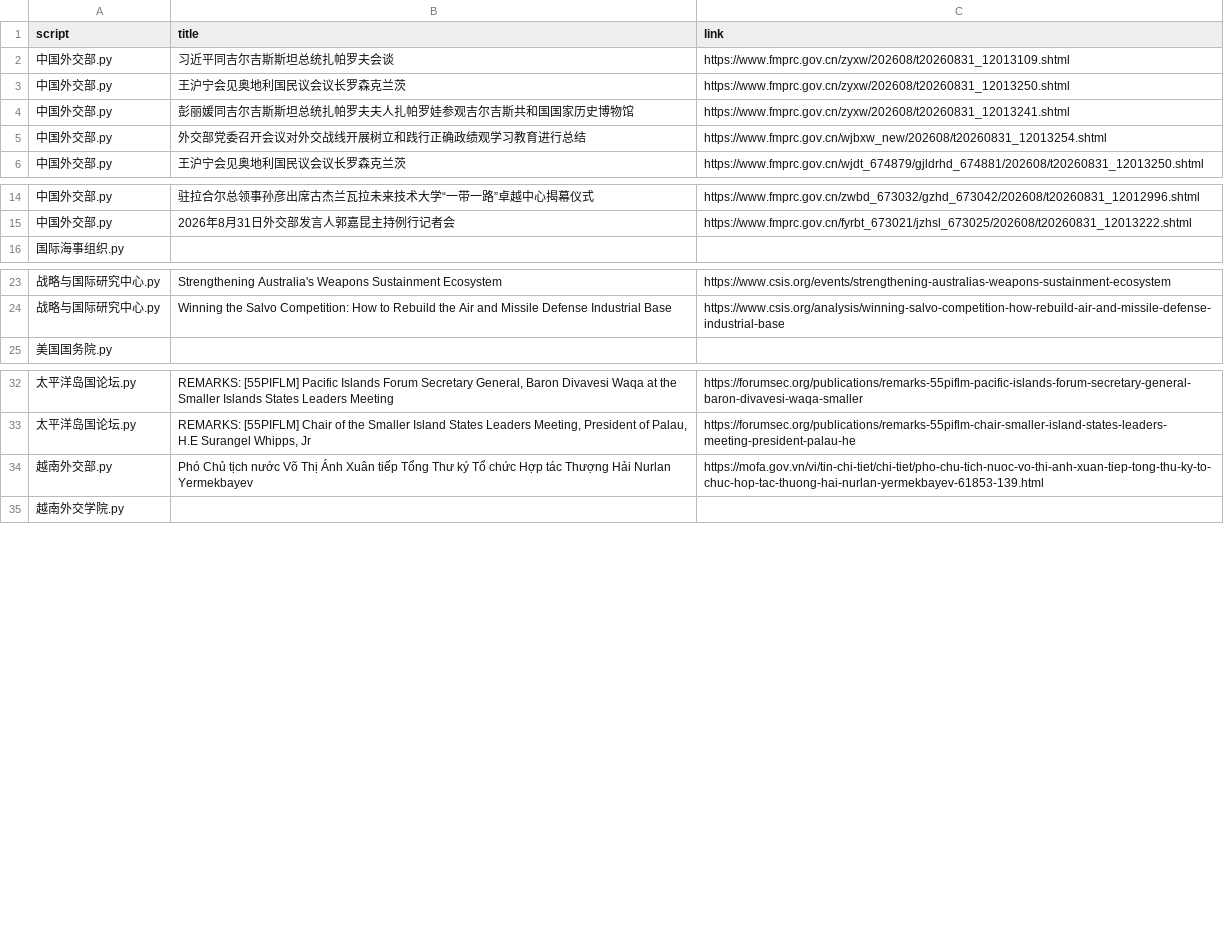
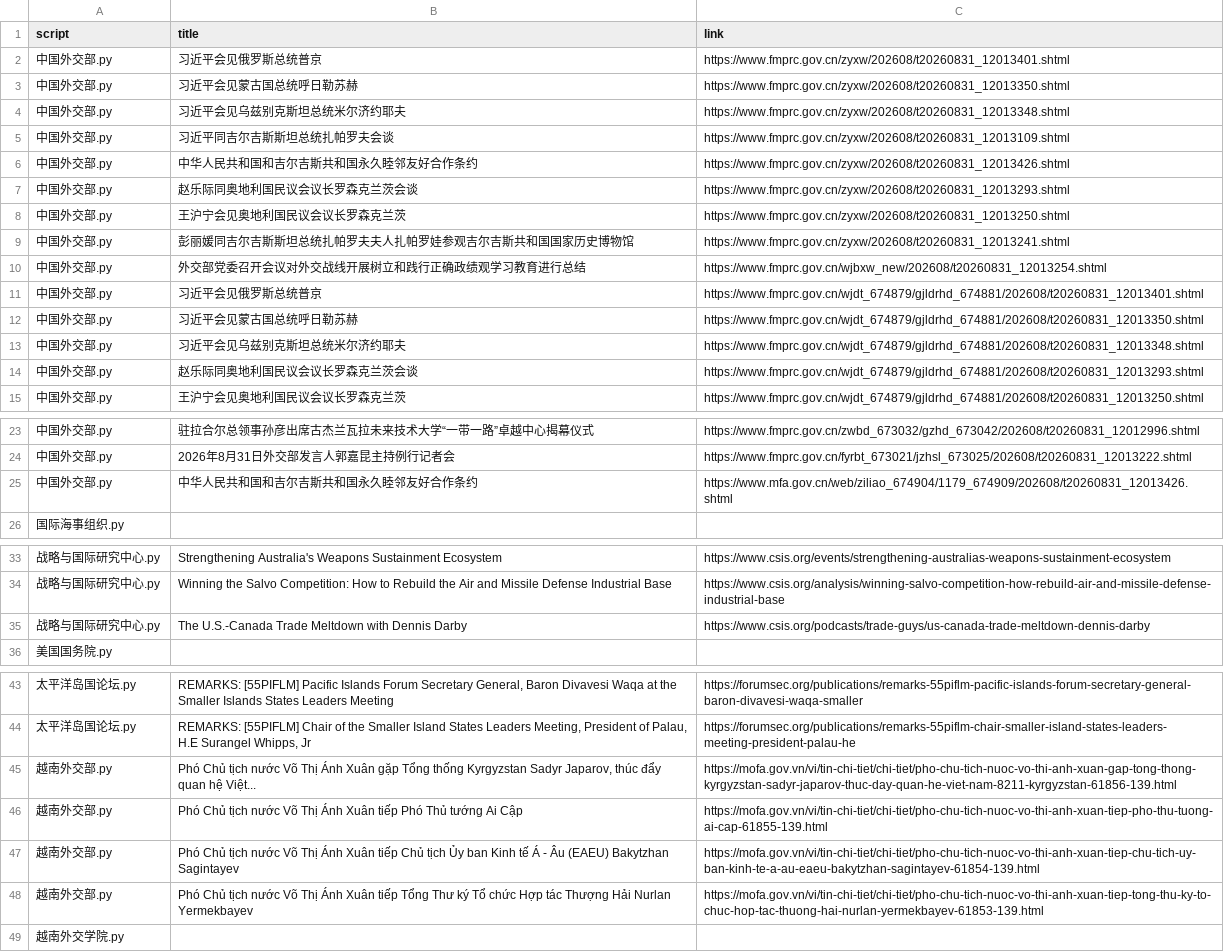
Before and after one commit to KACSH9/---, a CSV file: results_2026-08-31.csv, drawn as a sheet; only a part is shown, gaps mark what is left out.

```diff
--- a/results_2026-08-31.csv
+++ b/results_2026-08-31.csv
@@ -1,3 +1,8 @@
 script,title,link
+中国外交部.py,习近平会见俄罗斯总统普京,https://www.fmprc.gov.cn/zyxw/202608/t20260831_12013401.shtml
+中国外交部.py,习近平会见蒙古国总统呼日勒苏赫,https://www.fmprc.gov.cn/zyxw/202608/t20260831_12013350.shtml
+中国外交部.py,习近平会见乌兹别克斯坦总统米尔济约耶夫,https://www.fmprc.gov.cn/zyxw/202608/t20260831_12013348.shtml
 中国外交部.py,习近平同吉尔吉斯斯坦总统扎帕罗夫会谈,https://www.fmprc.gov.cn/zyxw/202608/t20260831_12013109.shtml
+中国外交部.py,中华人民共和国和吉尔吉斯共和国永久睦邻友好合作条约,https://www.fmprc.gov.cn/zyxw/202608/t20260831_12013426.shtml
+中国外交部.py,赵乐际同奥地利国民议会议长罗森克兰茨会谈,https://www.fmprc.gov.cn/zyxw/202608/t20260831_12013293.shtml
 中国外交部.py,王沪宁会见奥地利国民议会议长罗森克兰茨,https://www.fmprc.gov.cn/zyxw/202608/t20260831_12013250.shtml
@@ -5,2 +10,6 @@ script,title,link
 中国外交部.py,外交部党委召开会议对外交战线开展树立和践行正确政绩观学习教育进行总结,https://www.fmprc.gov.cn/wjbxw_new/202608/t20260831_12013254.shtml
+中国外交部.py,习近平会见俄罗斯总统普京,https://www.fmprc.gov.cn/wjdt_674879/gjldrhd_674881/202608/t20260831_12013401.shtml
+中国外交部.py,习近平会见蒙古国总统呼日勒苏赫,https://www.fmprc.gov.cn/wjdt_674879/gjldrhd_674881/202608/t20260831_12013350.shtml
+中国外交部.py,习近平会见乌兹别克斯坦总统米尔济约耶夫,https://www.fmprc.gov.cn/wjdt_674879/gjldrhd_674881/202608/t20260831_12013348.shtml
+中国外交部.py,赵乐际同奥地利国民议会议长罗森克兰茨会谈,https://www.fmprc.gov.cn/wjdt_674879/gjldrhd_674881/202608/t20260831_12013293.shtml
 中国外交部.py,王沪宁会见奥地利国民议会议长罗森克兰茨,https://www.fmprc.gov.cn/wjdt_674879/gjldrhd_674881/202608/t20260831_12013250.shtml
@@ -15,2 +24,3 @@ script,title,link
 中国外交部.py,2026年8月31日外交部发言人郭嘉昆主持例行记者会,https://www.fmprc.gov.cn/fyrbt_673021/jzhsl_673025/202608/t20260831_12013222.shtml
+中国外交部.py,中华人民共和国和吉尔吉斯共和国永久睦邻友好合作条约,https://www.mfa.gov.cn/web/ziliao_674904/1179_674909/202608/t20260831_12013426.shtml
 国际海事组织.py,,
@@ -24,2 +34,3 @@ script,title,link
 战略与国际研究中心.py,Winning the Salvo Competition: How to Rebuild the Air and Missile Defense Industrial Base,https://www.csis.org/analysis/winning-salvo-competition-how-rebuild-air-and-missile-defense-industrial-base
+战略与国际研究中心.py,The U.S.-Canada Trade Meltdown with Dennis Darby,https://www.csis.org/podcasts/trade-guys/us-canada-trade-meltdown-dennis-darby
 美国国务院.py,,
@@ -33,2 +44,5 @@ script,title,link
 太平洋岛国论坛.py,"REMARKS: [55PIFLM] Chair of the Smaller Island States Leaders Meeting, President of Palau, H.E Surangel Whipps, Jr",https://forumsec.org/publications/remarks-55piflm-chair-smaller-island-states-leaders-meeting-president-palau-he
+越南外交部.py,"Phó Chủ tịch nước Võ Thị Ánh Xuân gặp Tổng thống Kyrgyzstan Sadyr Japarov, thúc đẩy quan hệ Việt...",https://mofa.gov.vn/vi/tin-chi-tiet/chi-tiet/pho-chu-tich-nuoc-vo-thi-anh-xuan-gap-tong-thong-kyrgyzstan-sadyr-japarov-thuc-day-quan-he-viet-nam-8211-kyrgyzstan-61856-139.html
+越南外交部.py,Phó Chủ tịch nước Võ Thị Ánh Xuân tiếp Phó Thủ tướng Ai Cập,https://mofa.gov.vn/vi/tin-chi-tiet/chi-tiet/pho-chu-tich-nuoc-vo-thi-anh-xuan-tiep-pho-thu-tuong-ai-cap-61855-139.html
+越南外交部.py,Phó Chủ tịch nước Võ Thị Ánh Xuân tiếp Chủ tịch Ủy ban Kinh tế Á - Âu (EAEU) Bakytzhan Sagintayev,https://mofa.gov.vn/vi/tin-chi-tiet/chi-tiet/pho-chu-tich-nuoc-vo-thi-anh-xuan-tiep-chu-tich-uy-ban-kinh-te-a-au-eaeu-bakytzhan-sagintayev-61854-139.html
 越南外交部.py,Phó Chủ tịch nước Võ Thị Ánh Xuân tiếp Tổng Thư ký Tổ chức Hợp tác Thượng Hải Nurlan Yermekbayev,https://mofa.gov.vn/vi/tin-chi-tiet/chi-tiet/pho-chu-tich-nuoc-vo-thi-anh-xuan-tiep-tong-thu-ky-to-chuc-hop-tac-thuong-hai-nurlan-yermekbayev-61853-139.html
```
